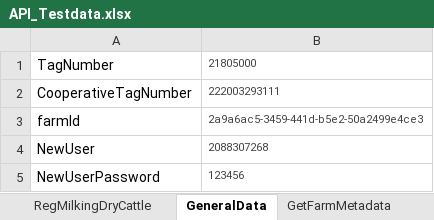
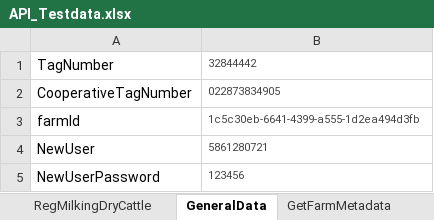
Before and after one commit to Mayank-013/SampleCICTProject, an Excel workbook: src/main/resources/API_Testdata.xlsx, sheet GeneralData, drawn as a sheet; values as stored, in another font and other column widths than the file's, no borders; the diff names each change by its address in the sheet, - before the commit and + after, or states it on an @@ line.

```diff
--- a/src/main/resources/API_Testdata.xlsx (sheet GeneralData)
+++ b/src/main/resources/API_Testdata.xlsx (sheet GeneralData)
-B1: 21805000
+B1: 32844442
-B2: 222003293111
+B2: 022873834905
-B3: 2a9a6ac5-3459-441d-b5e2-50a2499e4ce3
+B3: 1c5c30eb-6641-4399-a555-1d2ea494d3fb
-B4: 2088307268
+B4: 5861280721
```
Also changed, not shown: 10 other files.
